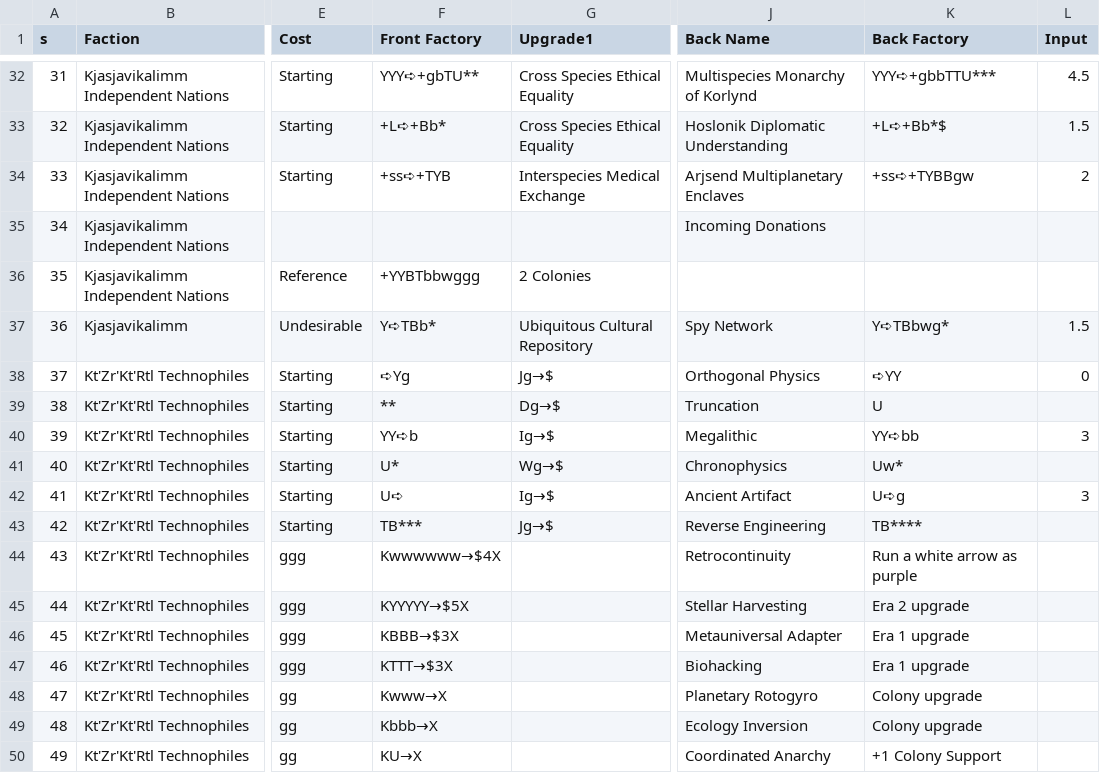
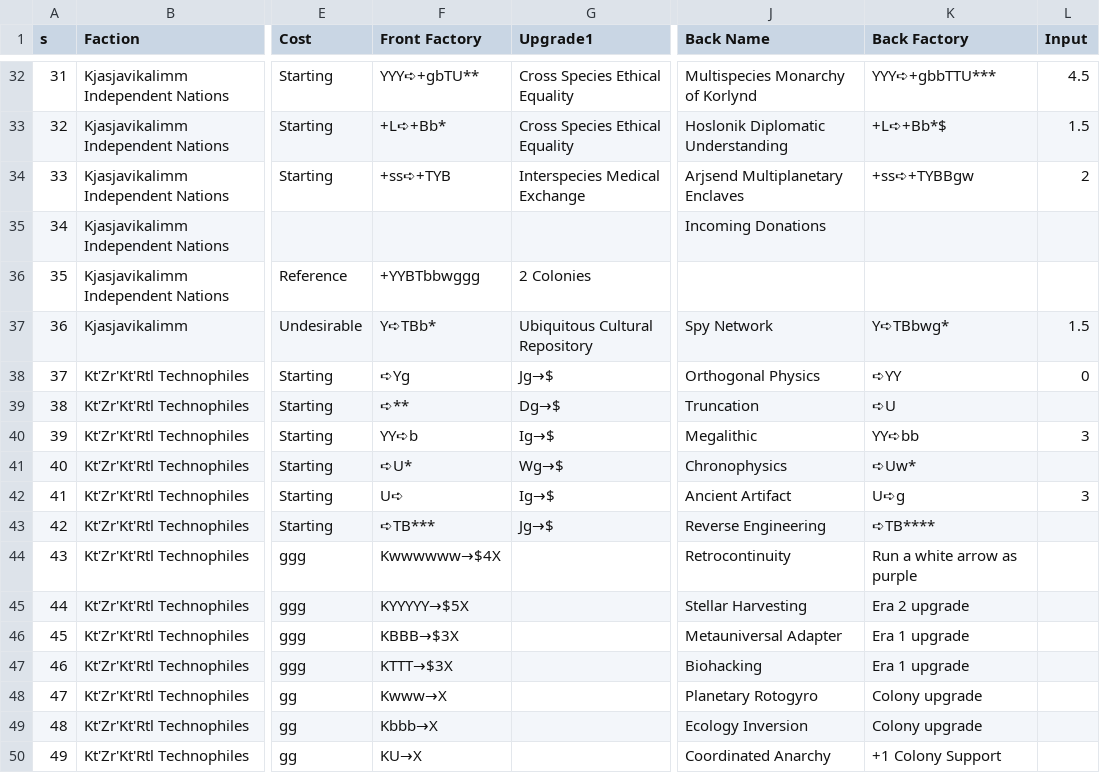
Before and after one commit to AWConant/sidcon, a CSV file: data/bifurcation-cards.csv, drawn as a sheet; only a part is shown, gaps mark what is left out; the diff names each change by its address in the sheet, - before the commit and + after, or states it on an @@ line.

```diff
--- a/data/bifurcation-cards.csv
+++ b/data/bifurcation-cards.csv
-F39 (Front Factory): **
+F39 (Front Factory): ➪**
-K39 (Back Factory): U
+K39 (Back Factory): ➪U
-F41 (Front Factory): U*
+F41 (Front Factory): ➪U*
-K41 (Back Factory): Uw*
+K41 (Back Factory): ➪Uw*
-F43 (Front Factory): TB***
+F43 (Front Factory): ➪TB***
-K43 (Back Factory): TB****
+K43 (Back Factory): ➪TB****
```
Also changed, not shown: data/cards.csv.
